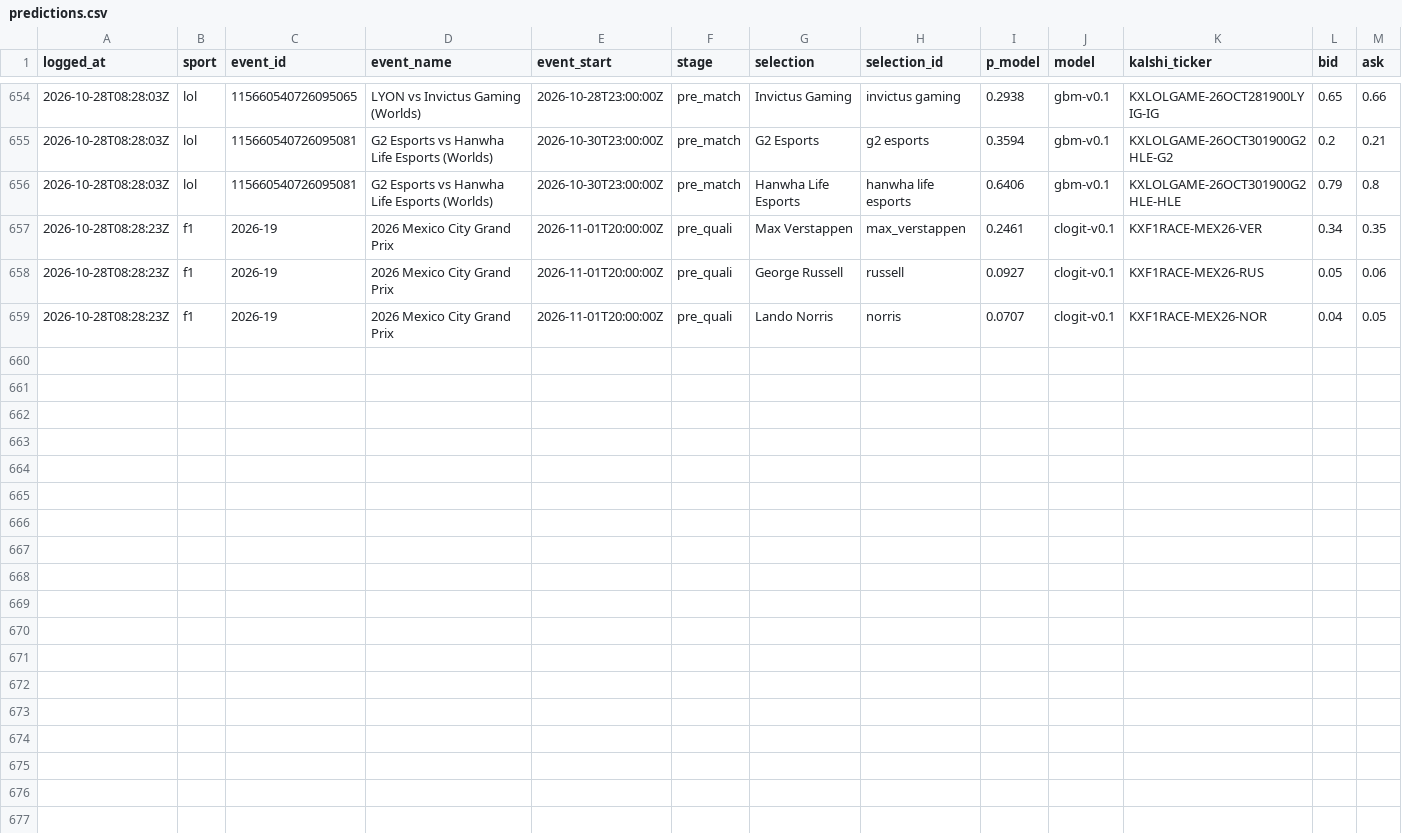
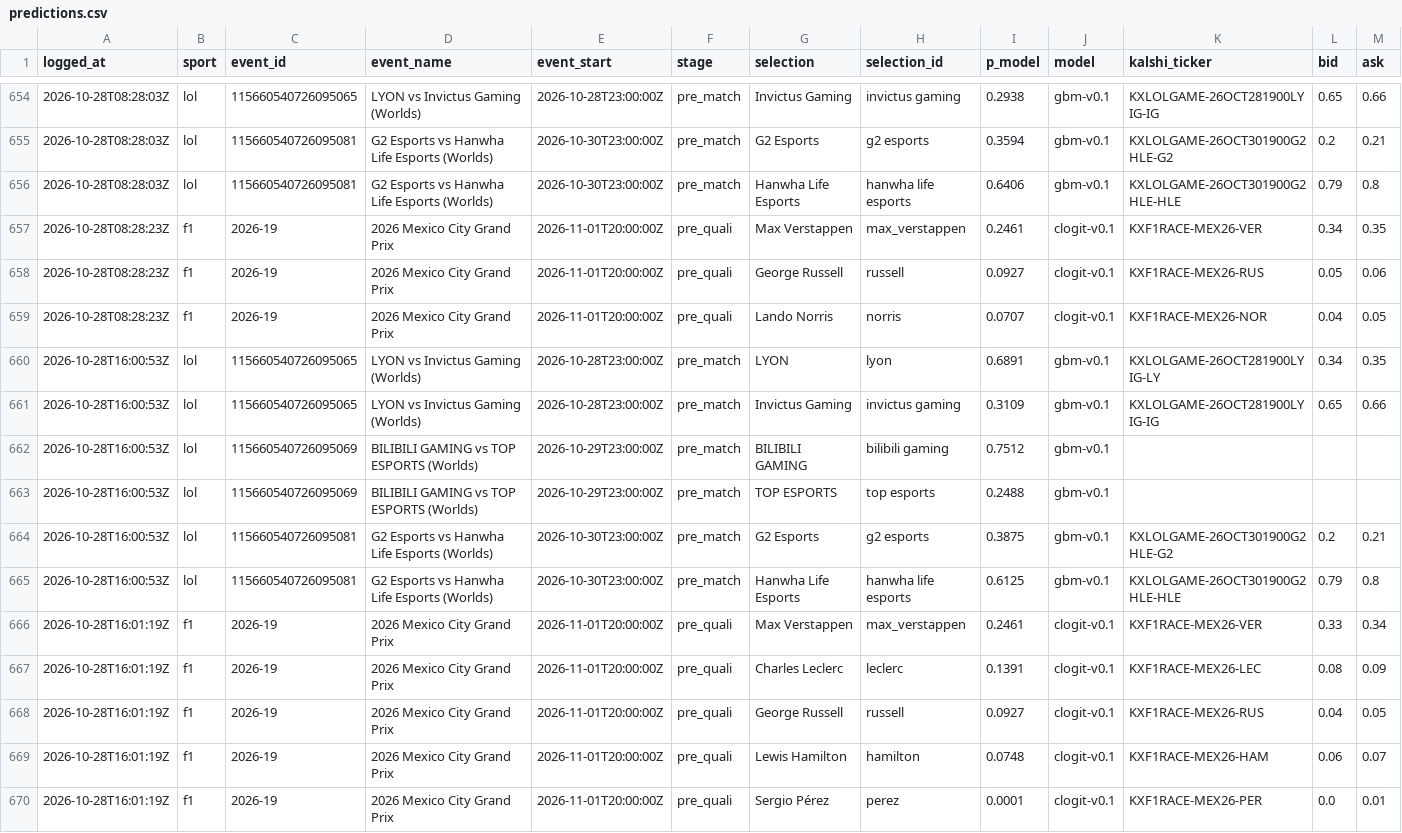
Before and after one commit to huuhuannt1998/f1-lol-quant, a CSV file: ledger/predictions.csv, drawn as a sheet; only a part is shown, gaps mark what is left out; rows hold the shown columns only; the diff names each change by its address in the sheet, - before the commit and + after, or states it on an @@ line.

```diff
--- a/ledger/predictions.csv
+++ b/ledger/predictions.csv
+row 660: 2026-10-28T16:00:53Z | lol | 115660540726095065 | LYON vs Invictus Gaming (Worlds) | 2026-10-28T23:00:00Z | pre_match | LYON | lyon | 0.6891 | gbm-v0.1 | KXLOLGAME-26OCT281900LYIG-LY | 0.34 | 0.35
+row 661: 2026-10-28T16:00:53Z | lol | 115660540726095065 | LYON vs Invictus Gaming (Worlds) | 2026-10-28T23:00:00Z | pre_match | Invictus Gaming | invictus gaming | 0.3109 | gbm-v0.1 | KXLOLGAME-26OCT281900LYIG-IG | 0.65 | 0.66
+row 662: 2026-10-28T16:00:53Z | lol | 115660540726095069 | BILIBILI GAMING vs TOP ESPORTS (Worlds) | 2026-10-29T23:00:00Z | pre_match | BILIBILI GAMING | bilibili gaming | 0.7512 | gbm-v0.1
+row 663: 2026-10-28T16:00:53Z | lol | 115660540726095069 | BILIBILI GAMING vs TOP ESPORTS (Worlds) | 2026-10-29T23:00:00Z | pre_match | TOP ESPORTS | top esports | 0.2488 | gbm-v0.1
+row 664: 2026-10-28T16:00:53Z | lol | 115660540726095081 | G2 Esports vs Hanwha Life Esports (Worlds) | 2026-10-30T23:00:00Z | pre_match | G2 Esports | g2 esports | 0.3875 | gbm-v0.1 | KXLOLGAME-26OCT301900G2HLE-G2 | 0.2 | 0.21
+row 665: 2026-10-28T16:00:53Z | lol | 115660540726095081 | G2 Esports vs Hanwha Life Esports (Worlds) | 2026-10-30T23:00:00Z | pre_match | Hanwha Life Esports | hanwha life esports | 0.6125 | gbm-v0.1 | KXLOLGAME-26OCT301900G2HLE-HLE | 0.79 | 0.8
+row 666: 2026-10-28T16:01:19Z | f1 | 2026-19 | 2026 Mexico City Grand Prix | 2026-11-01T20:00:00Z | pre_quali | Max Verstappen | max_verstappen | 0.2461 | clogit-v0.1 | KXF1RACE-MEX26-VER | 0.33 | 0.34
+row 667: 2026-10-28T16:01:19Z | f1 | 2026-19 | 2026 Mexico City Grand Prix | 2026-11-01T20:00:00Z | pre_quali | Charles Leclerc | leclerc | 0.1391 | clogit-v0.1 | KXF1RACE-MEX26-LEC | 0.08 | 0.09
+row 668: 2026-10-28T16:01:19Z | f1 | 2026-19 | 2026 Mexico City Grand Prix | 2026-11-01T20:00:00Z | pre_quali | George Russell | russell | 0.0927 | clogit-v0.1 | KXF1RACE-MEX26-RUS | 0.04 | 0.05
+row 669: 2026-10-28T16:01:19Z | f1 | 2026-19 | 2026 Mexico City Grand Prix | 2026-11-01T20:00:00Z | pre_quali | Lewis Hamilton | hamilton | 0.0748 | clogit-v0.1 | KXF1RACE-MEX26-HAM | 0.06 | 0.07
+row 670: 2026-10-28T16:01:19Z | f1 | 2026-19 | 2026 Mexico City Grand Prix | 2026-11-01T20:00:00Z | pre_quali | Sergio Pérez | perez | 0.0001 | clogit-v0.1 | KXF1RACE-MEX26-PER | 0.0 | 0.01
```
Also changed, not shown: 3 other files.
